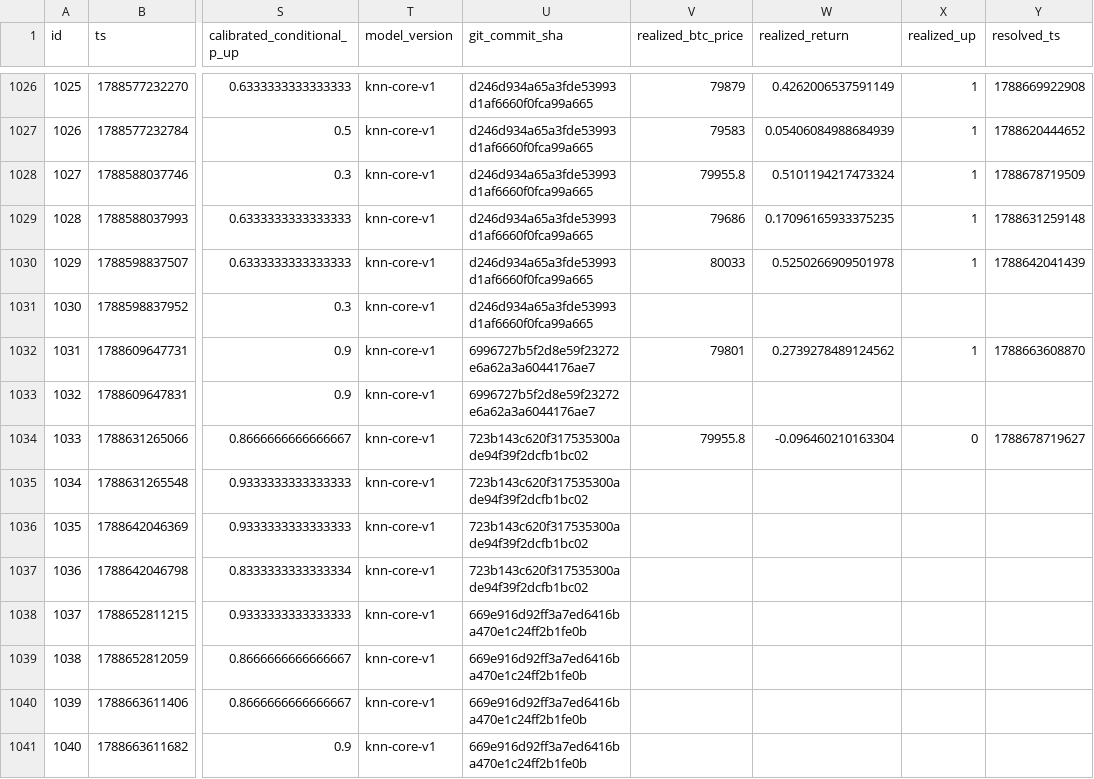
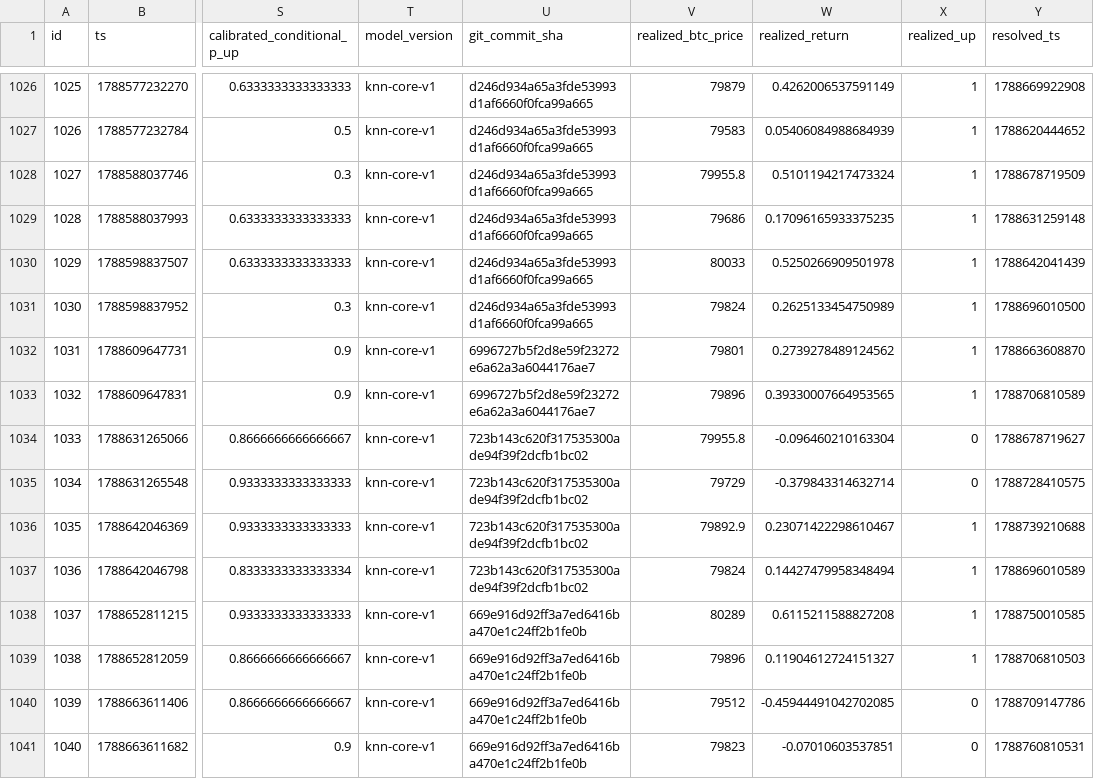
Before and after one commit to quiquandon-oss/PulseWorkerV2, a CSV file: data-exports/btc_predictions.csv, drawn as a sheet; only a part is shown, gaps mark what is left out; the diff covers the shown part only; the diff names each change by its address in the sheet, - before the commit and + after, or states it on an @@ line.

```diff
--- a/data-exports/btc_predictions.csv
+++ b/data-exports/btc_predictions.csv
-V1031 (realized_btc_price): (empty)
+V1031 (realized_btc_price): 79824
-W1031 (realized_return): (empty)
+W1031 (realized_return): 0.2625133454750989
-X1031 (realized_up): (empty)
+X1031 (realized_up): 1
-Y1031 (resolved_ts): (empty)
+Y1031 (resolved_ts): 1788696010500
-V1033 (realized_btc_price): (empty)
+V1033 (realized_btc_price): 79896
-W1033 (realized_return): (empty)
+W1033 (realized_return): 0.39330007664953565
-X1033 (realized_up): (empty)
+X1033 (realized_up): 1
-Y1033 (resolved_ts): (empty)
+Y1033 (resolved_ts): 1788706810589
-V1035 (realized_btc_price): (empty)
+V1035 (realized_btc_price): 79729
-W1035 (realized_return): (empty)
+W1035 (realized_return): -0.379843314632714
-X1035 (realized_up): (empty)
+X1035 (realized_up): 0
-Y1035 (resolved_ts): (empty)
+Y1035 (resolved_ts): 1788728410575
-V1036 (realized_btc_price): (empty)
+V1036 (realized_btc_price): 79892.9
-W1036 (realized_return): (empty)
+W1036 (realized_return): 0.23071422298610467
-X1036:X1039 (realized_up): (empty)
+X1036:X1039 (realized_up): 1
-Y1036 (resolved_ts): (empty)
+Y1036 (resolved_ts): 1788739210688
-V1037 (realized_btc_price): (empty)
+V1037 (realized_btc_price): 79824
-W1037 (realized_return): (empty)
+W1037 (realized_return): 0.14427479958348494
-Y1037 (resolved_ts): (empty)
+Y1037 (resolved_ts): 1788696010589
-V1038 (realized_btc_price): (empty)
+V1038 (realized_btc_price): 80289
-W1038 (realized_return): (empty)
+W1038 (realized_return): 0.6115211588827208
-Y1038 (resolved_ts): (empty)
+Y1038 (resolved_ts): 1788750010585
-V1039 (realized_btc_price): (empty)
+V1039 (realized_btc_price): 79896
-W1039 (realized_return): (empty)
+W1039 (realized_return): 0.11904612724151327
-Y1039 (resolved_ts): (empty)
+Y1039 (resolved_ts): 1788706810503
-V1040 (realized_btc_price): (empty)
+V1040 (realized_btc_price): 79512
-W1040 (realized_return): (empty)
+W1040 (realized_return): -0.45944491042702085
-X1040:X1041 (realized_up): (empty)
+X1040:X1041 (realized_up): 0
-Y1040 (resolved_ts): (empty)
+Y1040 (resolved_ts): 1788709147786
-V1041 (realized_btc_price): (empty)
+V1041 (realized_btc_price): 79823
-W1041 (realized_return): (empty)
+W1041 (realized_return): -0.07010603537851
-Y1041 (resolved_ts): (empty)
+Y1041 (resolved_ts): 1788760810531
```
Also changed, not shown: 4 added rows and 16 edited cells elsewhere in this file, data-exports/challenger_predictions.csv, data-exports/eth_predictions.csv, 3 other files.
